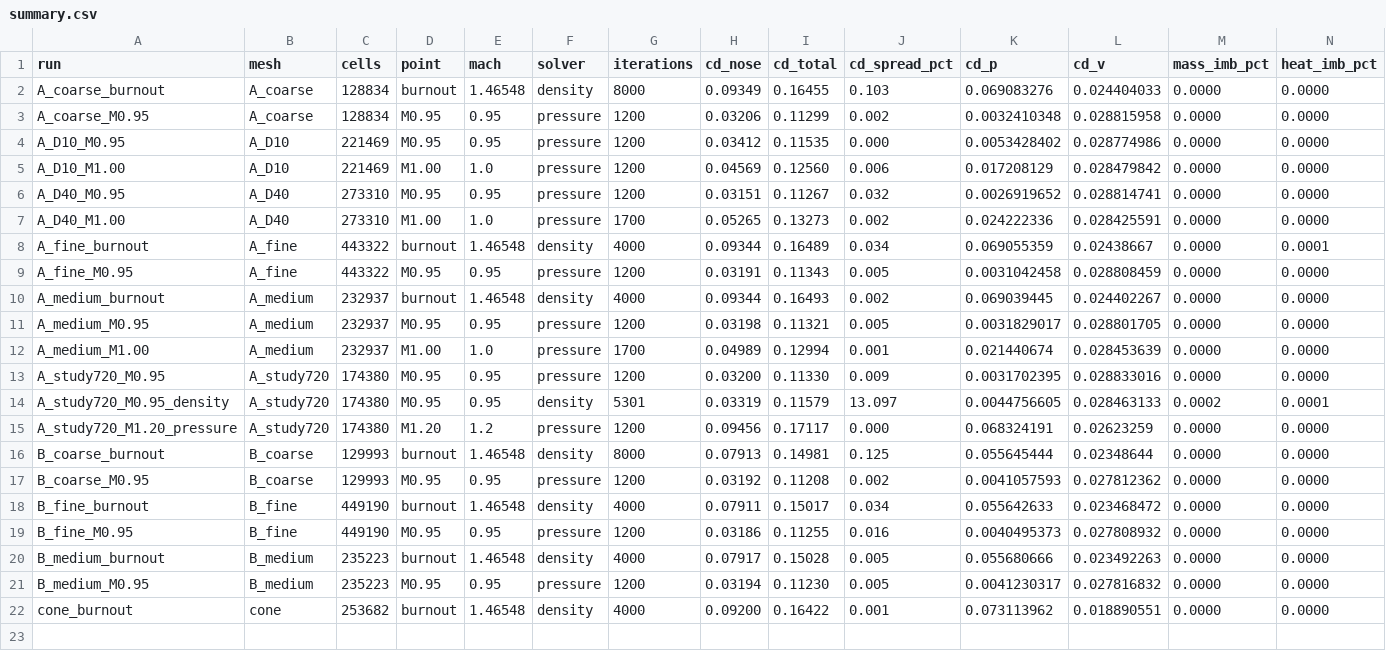
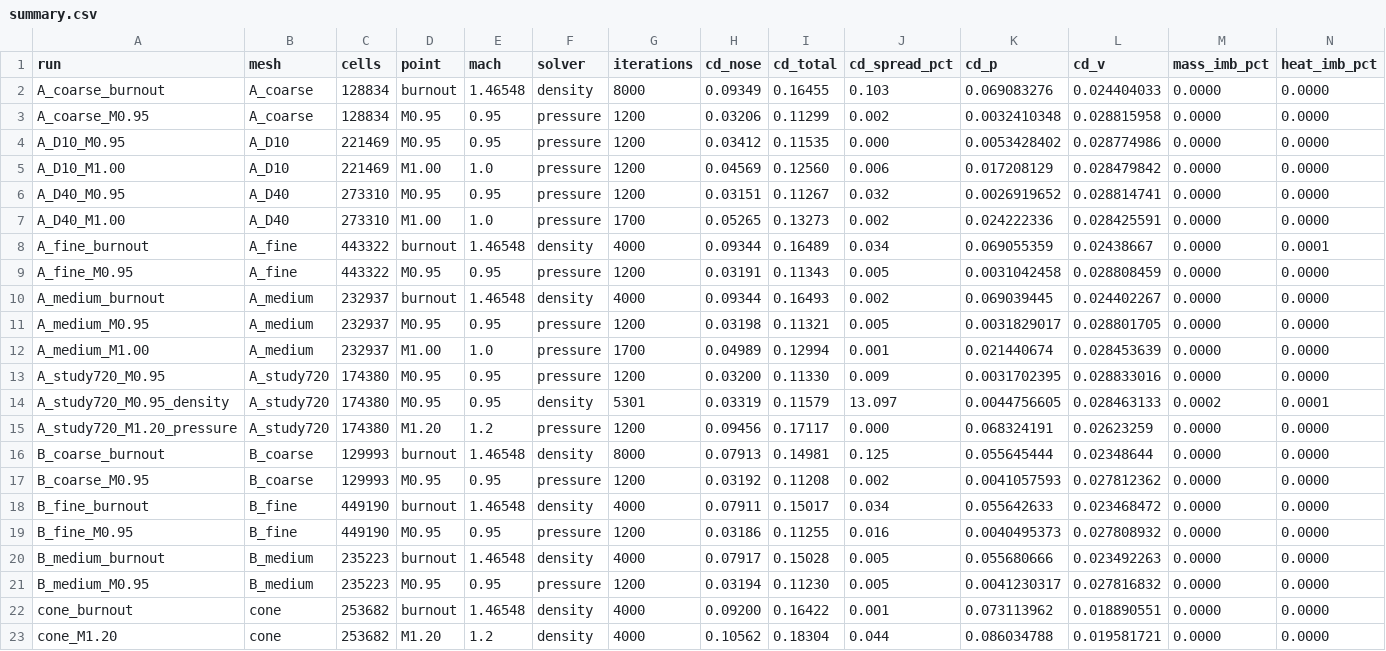
Before and after one commit to Landonowins/weisshorn-nose-cone, a CSV file: ME474/runs/summary.csv, drawn as a sheet; only a part is shown; rows hold the shown columns only; the diff names each change by its address in the sheet, - before the commit and + after, or states it on an @@ line.

```diff
--- a/ME474/runs/summary.csv
+++ b/ME474/runs/summary.csv
+row 23: cone_M1.20 | cone | 253682 | M1.20 | 1.2 | density | 4000 | 0.10562 | 0.18304 | 0.044 | 0.086034788 | 0.019581721 | 0.0000 | 0.0000
```
Also changed, not shown: 6 other files.
